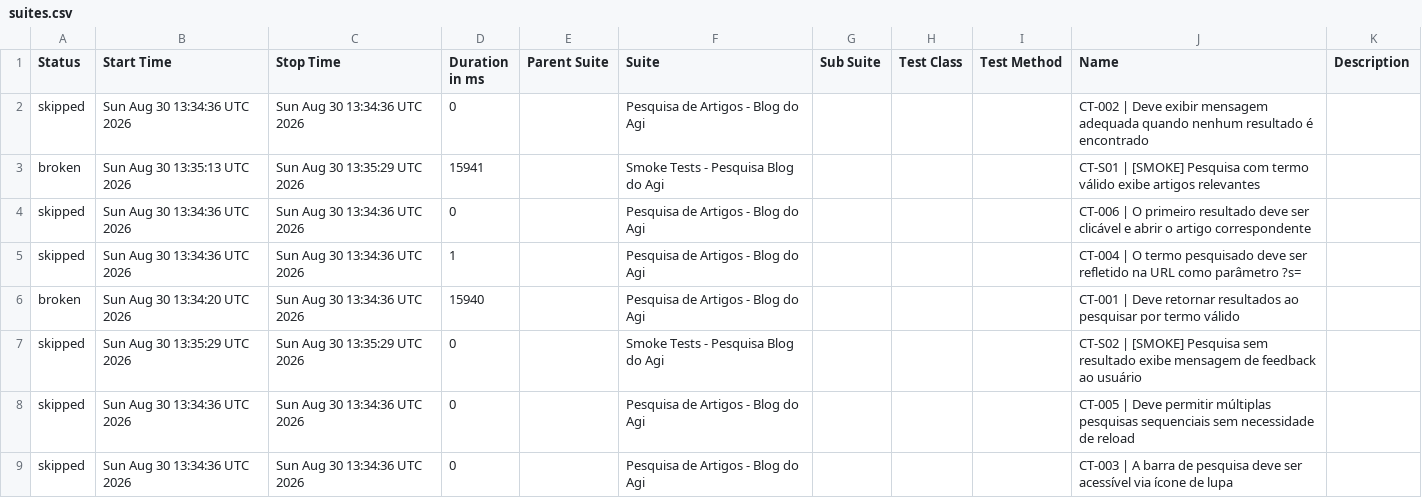
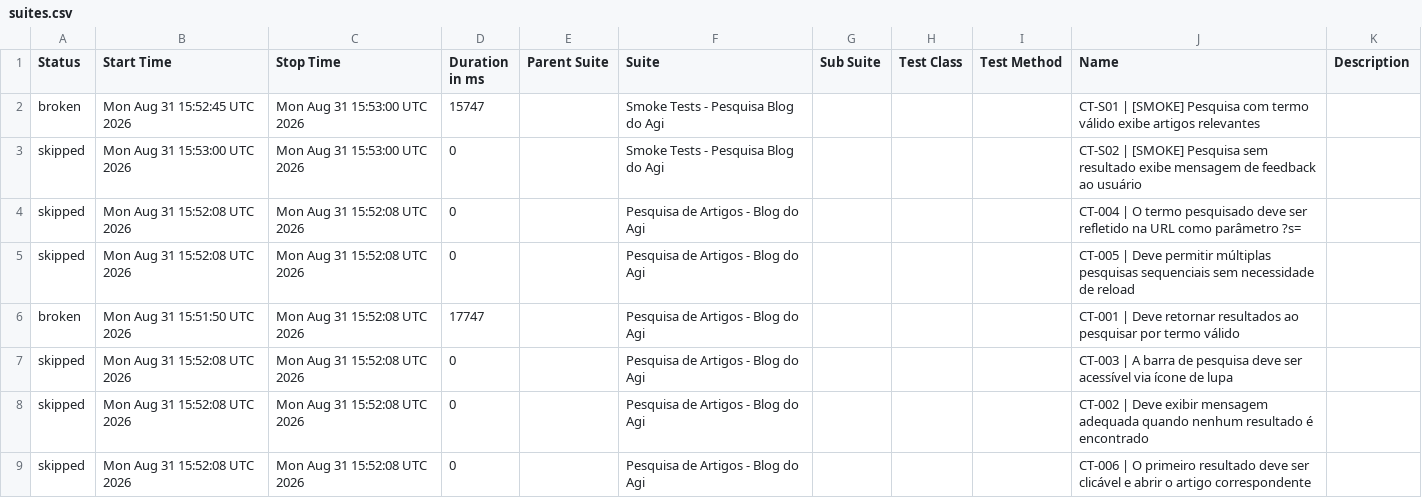
Before and after one commit to FranciscoGeorgeR/blogdoagi-cypress-tests, a CSV file: data/suites.csv, drawn as a sheet.

```diff
--- a/data/suites.csv
+++ b/data/suites.csv
@@ -1,9 +1,9 @@
 "Status","Start Time","Stop Time","Duration in ms","Parent Suite","Suite","Sub Suite","Test Class","Test Method","Name","Description"
-"skipped","Sun Aug 30 13:34:36 UTC 2026","Sun Aug 30 13:34:36 UTC 2026","0","","Pesquisa de Artigos - Blog do Agi","","","","CT-002 | Deve exibir mensagem adequada quando nenhum resultado é encontrado",""
-"broken","Sun Aug 30 13:35:13 UTC 2026","Sun Aug 30 13:35:29 UTC 2026","15941","","Smoke Tests - Pesquisa Blog do Agi","","","","CT-S01 | [SMOKE] Pesquisa com termo válido exibe artigos relevantes",""
-"skipped","Sun Aug 30 13:34:36 UTC 2026","Sun Aug 30 13:34:36 UTC 2026","0","","Pesquisa de Artigos - Blog do Agi","","","","CT-006 | O primeiro resultado deve ser clicável e abrir o artigo correspondente",""
-"skipped","Sun Aug 30 13:34:36 UTC 2026","Sun Aug 30 13:34:36 UTC 2026","1","","Pesquisa de Artigos - Blog do Agi","","","","CT-004 | O termo pesquisado deve ser refletido na URL como parâmetro ?s=",""
-"broken","Sun Aug 30 13:34:20 UTC 2026","Sun Aug 30 13:34:36 UTC 2026","15940","","Pesquisa de Artigos - Blog do Agi","","","","CT-001 | Deve retornar resultados ao pesquisar por termo válido",""
-"skipped","Sun Aug 30 13:35:29 UTC 2026","Sun Aug 30 13:35:29 UTC 2026","0","","Smoke Tests - Pesquisa Blog do Agi","","","","CT-S02 | [SMOKE] Pesquisa sem resultado exibe mensagem de feedback ao usuário",""
-"skipped","Sun Aug 30 13:34:36 UTC 2026","Sun Aug 30 13:34:36 UTC 2026","0","","Pesquisa de Artigos - Blog do Agi","","","","CT-005 | Deve permitir múltiplas pesquisas sequenciais sem necessidade de reload",""
-"skipped","Sun Aug 30 13:34:36 UTC 2026","Sun Aug 30 13:34:36 UTC 2026","0","","Pesquisa de Artigos - Blog do Agi","","","","CT-003 | A barra de pesquisa deve ser acessível via ícone de lupa",""
+"broken","Mon Aug 31 15:52:45 UTC 2026","Mon Aug 31 15:53:00 UTC 2026","15747","","Smoke Tests - Pesquisa Blog do Agi","","","","CT-S01 | [SMOKE] Pesquisa com termo válido exibe artigos relevantes",""
+"skipped","Mon Aug 31 15:53:00 UTC 2026","Mon Aug 31 15:53:00 UTC 2026","0","","Smoke Tests - Pesquisa Blog do Agi","","","","CT-S02 | [SMOKE] Pesquisa sem resultado exibe mensagem de feedback ao usuário",""
+"skipped","Mon Aug 31 15:52:08 UTC 2026","Mon Aug 31 15:52:08 UTC 2026","0","","Pesquisa de Artigos - Blog do Agi","","","","CT-004 | O termo pesquisado deve ser refletido na URL como parâmetro ?s=",""
+"skipped","Mon Aug 31 15:52:08 UTC 2026","Mon Aug 31 15:52:08 UTC 2026","0","","Pesquisa de Artigos - Blog do Agi","","","","CT-005 | Deve permitir múltiplas pesquisas sequenciais sem necessidade de reload",""
+"broken","Mon Aug 31 15:51:50 UTC 2026","Mon Aug 31 15:52:08 UTC 2026","17747","","Pesquisa de Artigos - Blog do Agi","","","","CT-001 | Deve retornar resultados ao pesquisar por termo válido",""
+"skipped","Mon Aug 31 15:52:08 UTC 2026","Mon Aug 31 15:52:08 UTC 2026","0","","Pesquisa de Artigos - Blog do Agi","","","","CT-003 | A barra de pesquisa deve ser acessível via ícone de lupa",""
+"skipped","Mon Aug 31 15:52:08 UTC 2026","Mon Aug 31 15:52:08 UTC 2026","0","","Pesquisa de Artigos - Blog do Agi","","","","CT-002 | Deve exibir mensagem adequada quando nenhum resultado é encontrado",""
+"skipped","Mon Aug 31 15:52:08 UTC 2026","Mon Aug 31 15:52:08 UTC 2026","0","","Pesquisa de Artigos - Blog do Agi","","","","CT-006 | O primeiro resultado deve ser clicável e abrir o artigo correspondente",""
```
Also changed, not shown: 55 other files.
